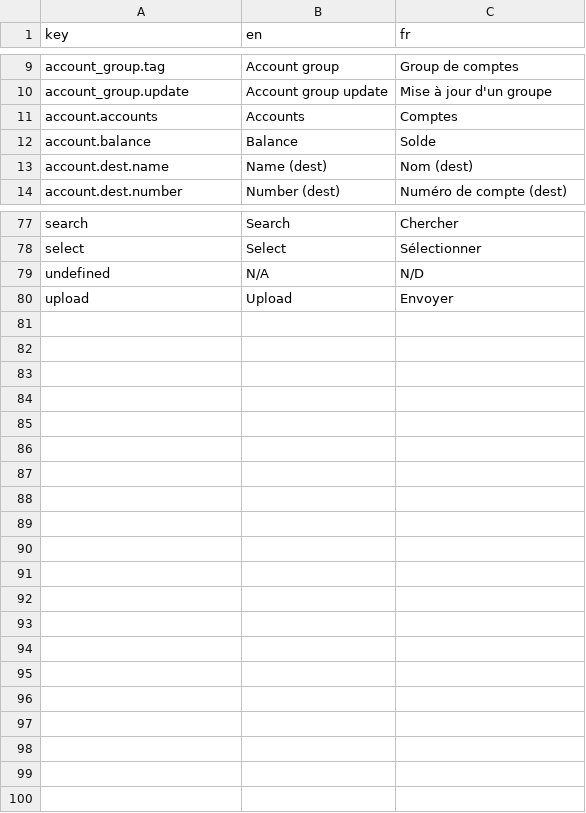
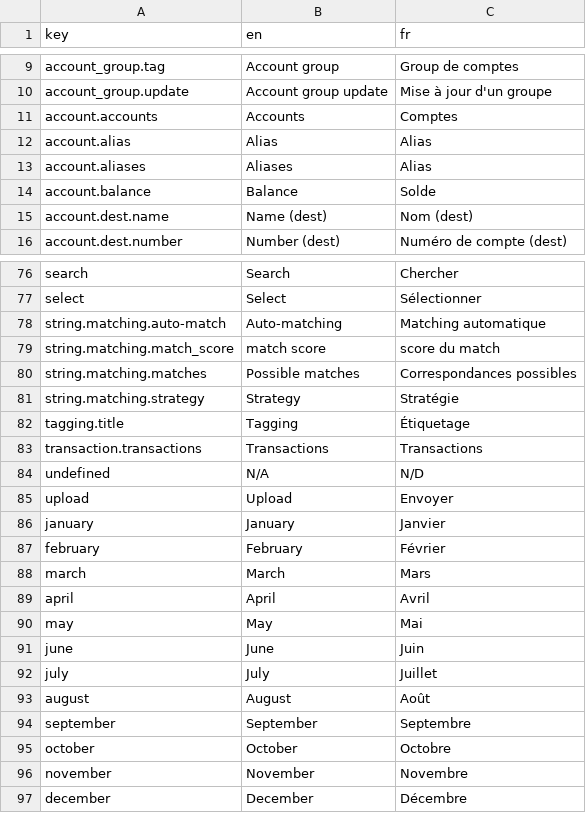
Before and after one commit to waliens/banking, a CSV file: frontend/src/locales/translations.csv, drawn as a sheet; only a part is shown, gaps mark what is left out; the diff covers the shown part only.

```diff
--- a/frontend/src/locales/translations.csv
+++ b/frontend/src/locales/translations.csv
@@ -11,2 +11,4 @@ account_group.update,Account group update,Mise à jour d'un groupe
 account.accounts,Accounts,Comptes
+account.alias,Alias,Alias
+account.aliases,Aliases,Alias
 account.balance,Balance,Solde
@@ -78,3 +77,21 @@ search,Search,Chercher
 select,Select,Sélectionner
+string.matching.auto-match,Auto-matching,Matching automatique
+string.matching.match_score,match score,score du match
+string.matching.matches,Possible matches,Correspondances possibles
+string.matching.strategy,Strategy,Stratégie
+tagging.title,Tagging,Étiquetage
+transaction.transactions,Transactions,Transactions
 undefined,N/A,N/D
 upload,Upload,Envoyer
+january,January,Janvier
+february,February,Février
+march,March,Mars
+april,April,Avril
+may,May,Mai
+june,June,Juin
+july,July,Juillet
+august,August,Août
+september,September,Septembre
+october,October,Octobre
+november,November,Novembre
+december,December,Décembre
```
Also changed, not shown: 5 added rows and 25 moved rows elsewhere in this file, 5 other files.
